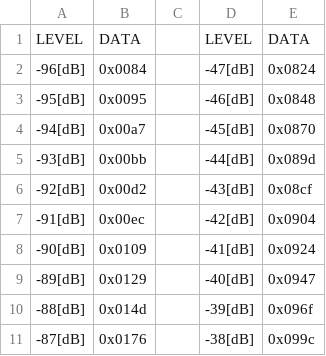
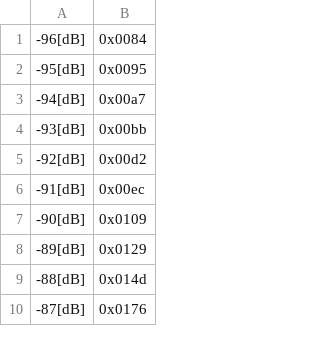
Before and after one commit to unseatedsun1402/midiControl_01V96i, a CSV file: METER_DATA.csv, drawn as a sheet; only a part is shown; removed rows and columns are numbered as before the commit, all else as after; the diff covers the shown part only; the diff names each change by its address in the sheet, - before the commit and + after, or states it on an @@ line.

```diff
--- a/METER_DATA.csv
+++ b/METER_DATA.csv
-column C, empty
-column D, rows 2-11: -47[dB] | -46[dB] | -45[dB] | -44[dB] | -43[dB] | -42[dB] | -41[dB] | -40[dB] | -39[dB] | -38[dB]
-column E, rows 2-11: 0x0824 | 0x0848 | 0x0870 | 0x089d | 0x08cf | 0x0904 | 0x0924 | 0x0947 | 0x096f | 0x099c
-row 1: LEVEL | DATA |  | LEVEL | DATA
```
Also changed, not shown: 49 added rows elsewhere in this file, 2 other files.
